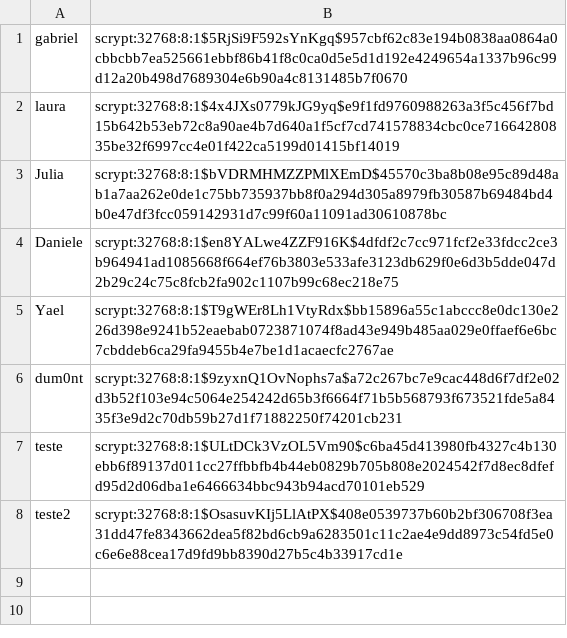
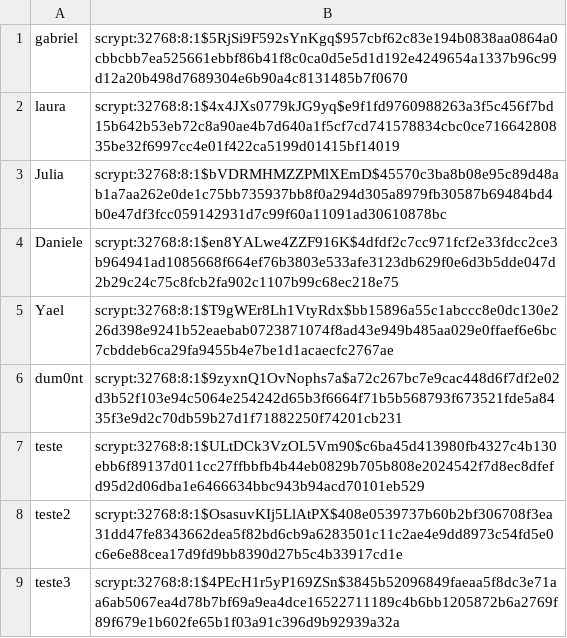
Before and after one commit to gabriel-domonte/TrocaPrato, a CSV file: app/data/usuarios.csv, drawn as a sheet.

Commit message:
chore: atualiza usuarios.csv

```diff
--- a/app/data/usuarios.csv
+++ b/app/data/usuarios.csv
@@ -8 +8,2 @@ teste,scrypt:32768:8:1$ULtDCk3VzOL5Vm90$c6ba45d413980fb4327c4b130ebb6f89137d011c
 teste2,scrypt:32768:8:1$OsasuvKIj5LlAtPX$408e0539737b60b2bf306708f3ea31dd47fe8343662dea5f82bd6cb9a6283501c11c2ae4e9dd8973c54fd5e0c6e6e88cea17d9fd9bb8390d27b5c4b33917cd1e
+teste3,scrypt:32768:8:1$4PEcH1r5yP169ZSn$3845b52096849faeaa5f8dc3e71aa6ab5067ea4d78b7bf69a9ea4dce16522711189c4b6bb1205872b6a2769f89f679e1b602fe65b1f03a91c396d9b92939a32a
```
